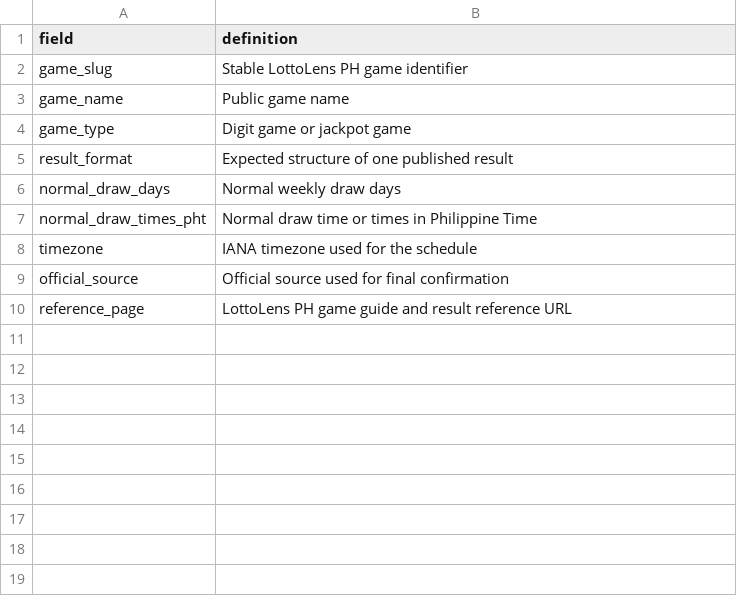
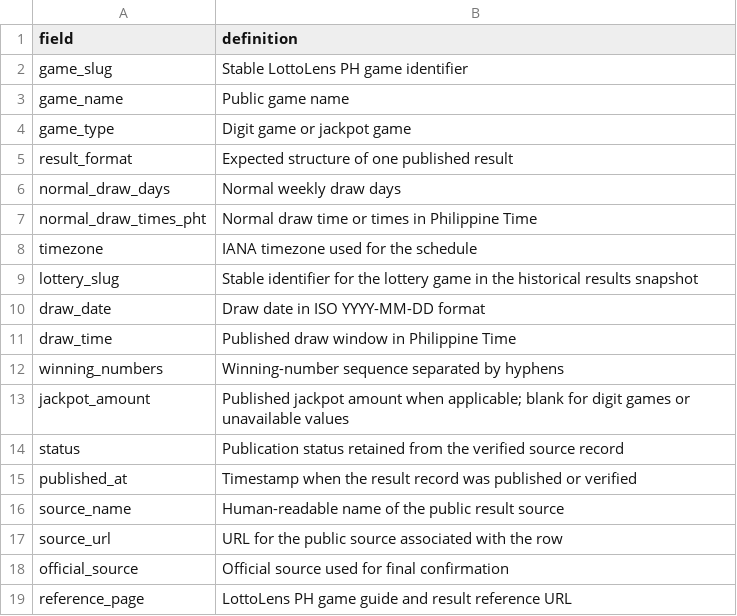
Before and after one commit to remo65588-boop/lottolens-ph-public-data, a CSV file: data/field-definitions.csv, drawn as a sheet.

Commit message:
data: publish historical draw results snapshot

```diff
--- a/data/field-definitions.csv
+++ b/data/field-definitions.csv
@@ -8,2 +8,11 @@ normal_draw_times_pht,Normal draw time or times in Philippine Time
 timezone,IANA timezone used for the schedule
+lottery_slug,Stable identifier for the lottery game in the historical results snapshot
+draw_date,Draw date in ISO YYYY-MM-DD format
+draw_time,Published draw window in Philippine Time
+winning_numbers,Winning-number sequence separated by hyphens
+jackpot_amount,Published jackpot amount when applicable; blank for digit games or unavailable values
+status,Publication status retained from the verified source record
+published_at,Timestamp when the result record was published or verified
+source_name,Human-readable name of the public result source
+source_url,URL for the public source associated with the row
 official_source,Official source used for final confirmation
```
Also changed, not shown: 8 other files.
